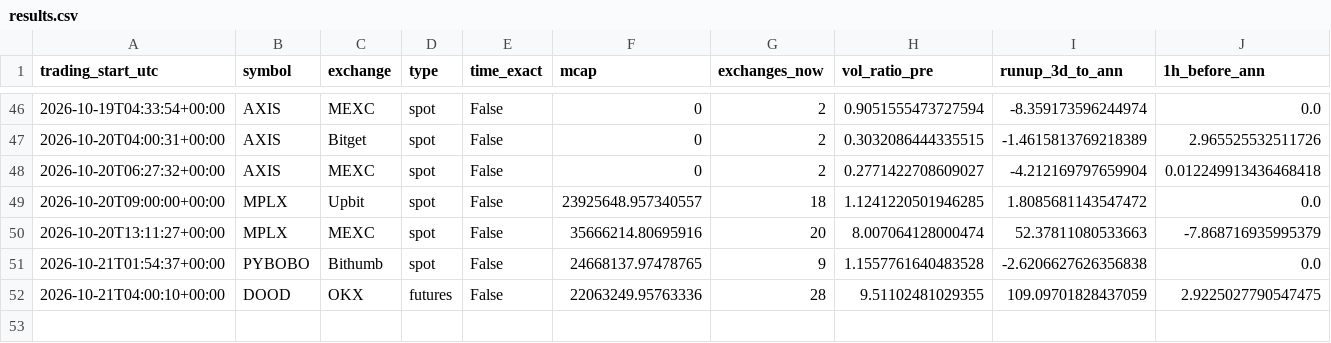
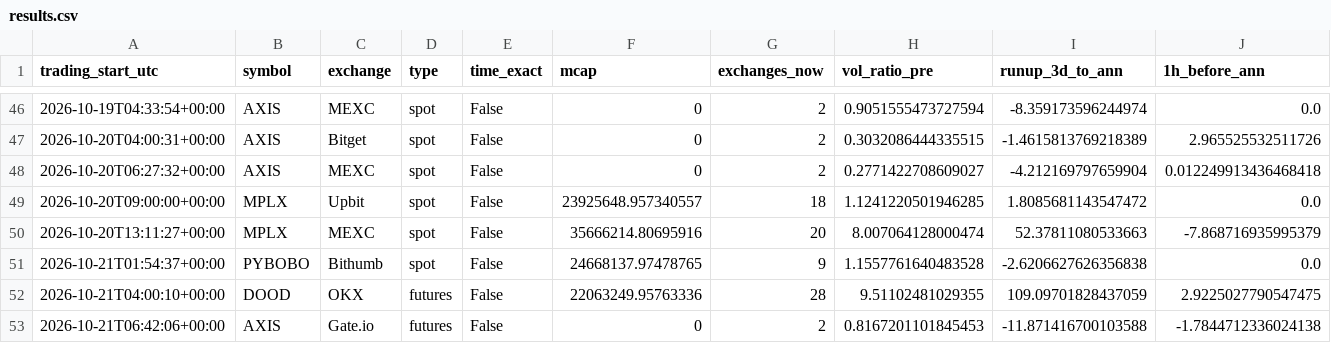
Before and after one commit to newbegningnhr-stack/listing-impact-tracker, a CSV file: results.csv, drawn as a sheet; only a part is shown, gaps mark what is left out; rows hold the shown columns only; the diff names each change by its address in the sheet, - before the commit and + after, or states it on an @@ line.

```diff
--- a/results.csv
+++ b/results.csv
+row 53: 2026-10-21T06:42:06+00:00 | AXIS | Gate.io | futures | False | 0 | 2 | 0.8167201101845453 | -11.871416700103588 | -1.7844712336024138
```
Also changed, not shown: 1 other file.
